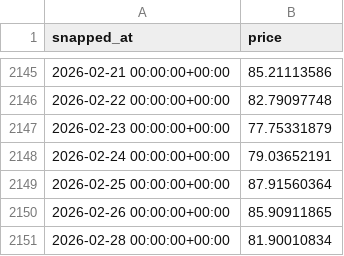
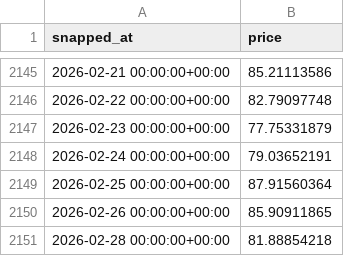
Before and after one commit to jvick1/crypto-risk-engine, a CSV file: data/raw/sol-usd-max.csv, drawn as a sheet; only a part is shown, gaps mark what is left out.

```diff
--- a/data/raw/sol-usd-max.csv
+++ b/data/raw/sol-usd-max.csv
@@ -2150,2 +2150,2 @@ snapped_at,price
 2026-02-26 00:00:00+00:00,85.90911865
-2026-02-28 00:00:00+00:00,81.90010834
+2026-02-28 00:00:00+00:00,81.88854218
```
Also changed, not shown: data/output/sol-log-returns.csv, 3 other files.
